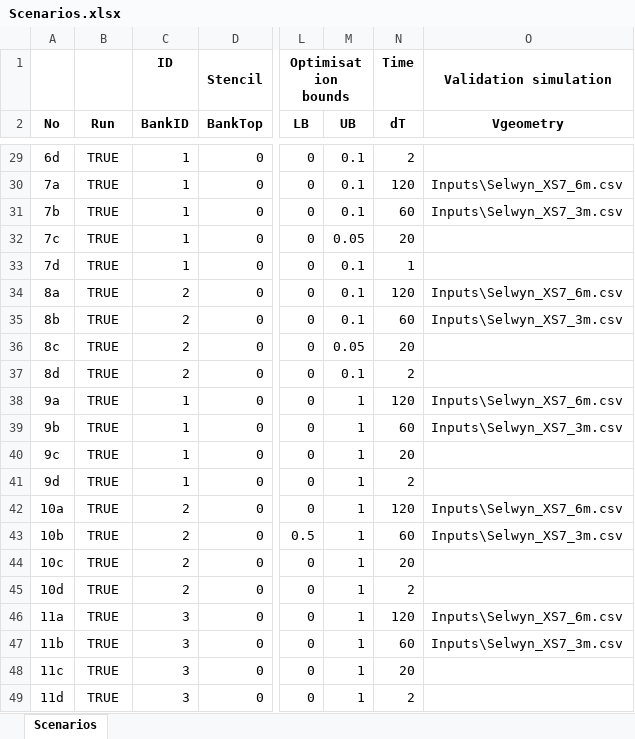
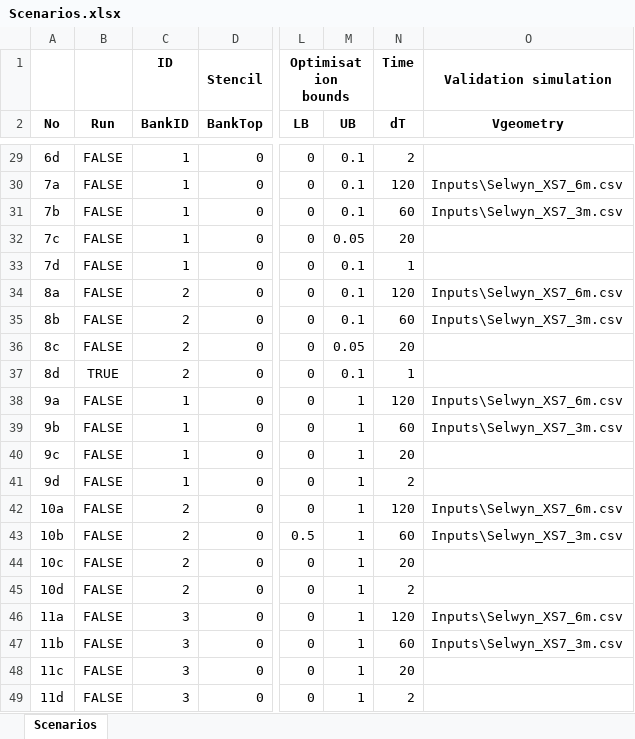
Before and after one commit to RegMeasures/XChannel, an Excel workbook: Inputs/Scenarios.xlsx, sheet Scenarios, drawn as a sheet; only a part is shown, gaps mark what is left out; values as stored, in another font and other column widths than the file's, no borders; conditional formats not drawn; the diff covers the shown part only; the diff names each change by its address in the sheet, - before the commit and + after, or states it on an @@ line.

```diff
--- a/Inputs/Scenarios.xlsx (sheet Scenarios)
+++ b/Inputs/Scenarios.xlsx (sheet Scenarios)
-B29:B36 (Run): TRUE
+B29:B36 (Run): FALSE
-N37 (dT): 2
+N37 (dT): 1
-B38:B49 (Run): TRUE
+B38:B49 (Run): FALSE
```
Also changed, not shown: 29 edited cells elsewhere in this sheet, 1 other file.
